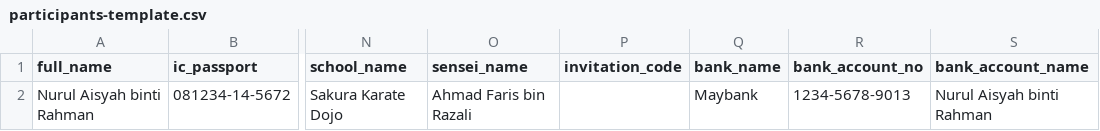
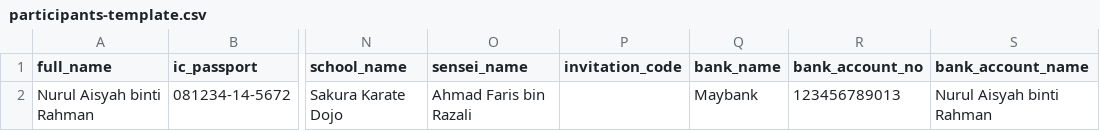
Before and after one commit to SKKIM5242/malaysia-iko-gojuryu-kata-competition, a CSV file: public/participants-template.csv, drawn as a sheet; only a part is shown, gaps mark what is left out; the diff names each change by its address in the sheet, - before the commit and + after, or states it on an @@ line.

```diff
--- a/public/participants-template.csv
+++ b/public/participants-template.csv
-R2 (bank_account_no): 1234-5678-9013
+R2 (bank_account_no): 123456789013
```
Also changed, not shown: public/bulk-registration-template.csv, public/organizers-template.csv, 24 other files.
